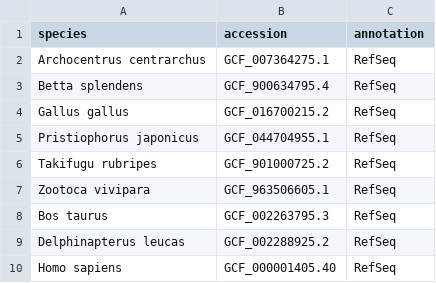
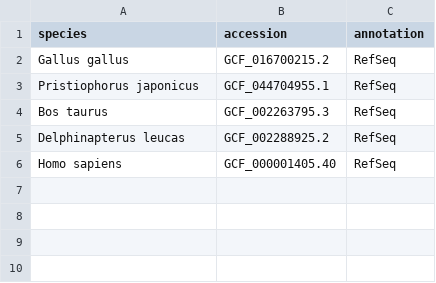
Before and after one commit to LarsGab/tiberius_orf_finder, a CSV file: nextflow/conf/species_vertebrates_test.csv, drawn as a sheet.

```diff
--- a/nextflow/conf/species_vertebrates_test.csv
+++ b/nextflow/conf/species_vertebrates_test.csv
@@ -1,8 +1,4 @@
 species,accession,annotation
-Archocentrus centrarchus,GCF_007364275.1,RefSeq
-Betta splendens,GCF_900634795.4,RefSeq
 Gallus gallus,GCF_016700215.2,RefSeq
 Pristiophorus japonicus,GCF_044704955.1,RefSeq
-Takifugu rubripes,GCF_901000725.2,RefSeq
-Zootoca vivipara,GCF_963506605.1,RefSeq
 Bos taurus,GCF_002263795.3,RefSeq
```
Also changed, not shown: 3 other files.
